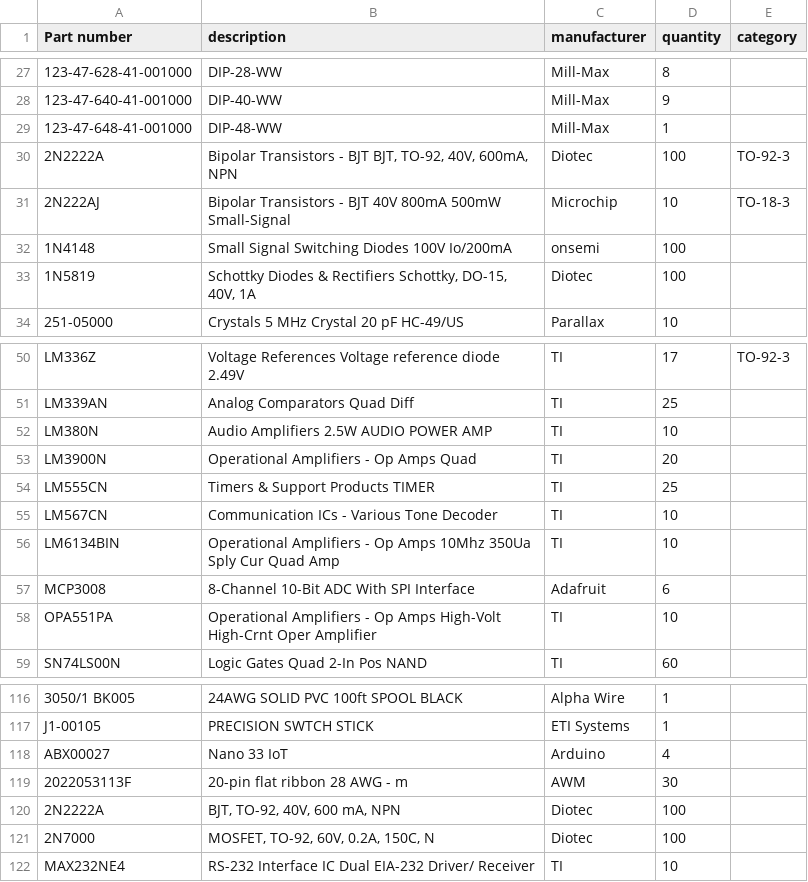
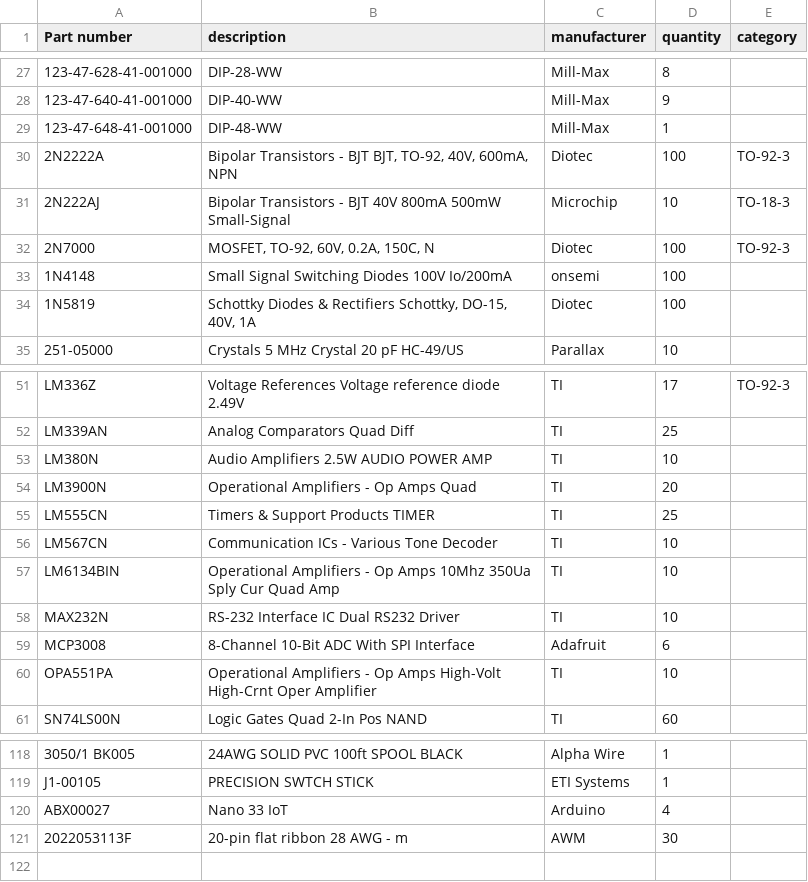
Before and after one commit to cartheur/parts-is-parts, a CSV file: inventory/list.csv, drawn as a sheet; only a part is shown, gaps mark what is left out; removed rows and columns are numbered as before the commit, all else as after; the diff names each change by its address in the sheet, - before the commit and + after, or states it on an @@ line.

Commit message:
Espand list

```diff
--- a/inventory/list.csv
+++ b/inventory/list.csv
+row 32: 2N7000 | MOSFET, TO-92, 60V, 0.2A, 150C, N | Diotec | 100 | TO-92-3
+row 58: MAX232N | RS-232 Interface IC Dual RS232 Driver | TI | 10
-row 120: 2N2222A | BJT, TO-92, 40V, 600 mA, NPN | Diotec | 100
-row 121: 2N7000 | MOSFET, TO-92, 60V, 0.2A, 150C, N | Diotec | 100
-row 122: MAX232NE4 | RS-232 Interface IC Dual EIA-232 Driver/ Receiver | TI | 10
```
